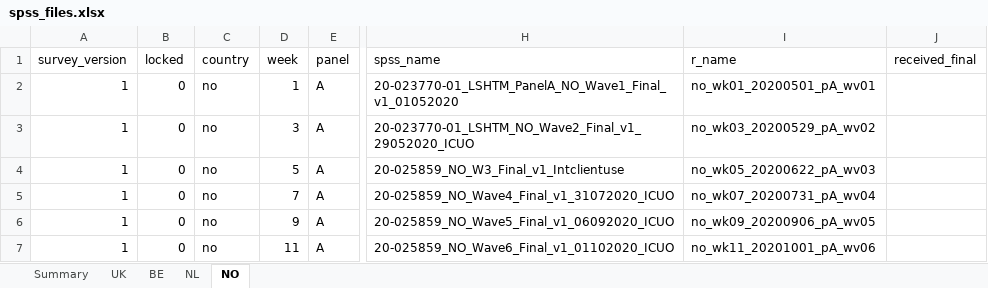
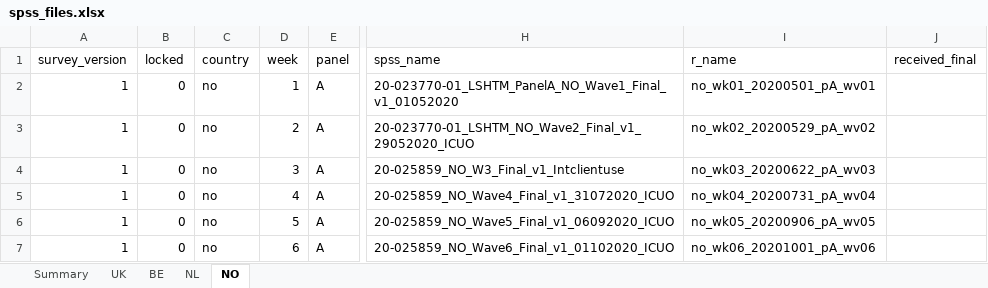
Before and after one commit to jarvisc1/comix_data_clean, an Excel workbook: data/spss_files.xlsx, sheet NO, drawn as a sheet; only a part is shown, gaps mark what is left out; values as stored, in another font and other column widths than the file's, no borders; the diff names each change by its address in the sheet, - before the commit and + after, or states it on an @@ line.

```diff
--- a/data/spss_files.xlsx (sheet NO)
+++ b/data/spss_files.xlsx (sheet NO)
-D3 (week): 3
+D3 (week): 2
-I3 (r_name): no_wk03_20200529_pA_wv02
+I3 (r_name): no_wk02_20200529_pA_wv02
-D4 (week): 5
+D4 (week): 3
-I4 (r_name): no_wk05_20200622_pA_wv03
+I4 (r_name): no_wk03_20200622_pA_wv03
-D5 (week): 7
+D5 (week): 4
-I5 (r_name): no_wk07_20200731_pA_wv04
+I5 (r_name): no_wk04_20200731_pA_wv04
-D6 (week): 9
+D6 (week): 5
-I6 (r_name): no_wk09_20200906_pA_wv05
+I6 (r_name): no_wk05_20200906_pA_wv05
-D7 (week): 11
+D7 (week): 6
-I7 (r_name): no_wk11_20201001_pA_wv06
+I7 (r_name): no_wk06_20201001_pA_wv06
```
Also changed, not shown: sheet BE, sheet NL, sheet UK.
